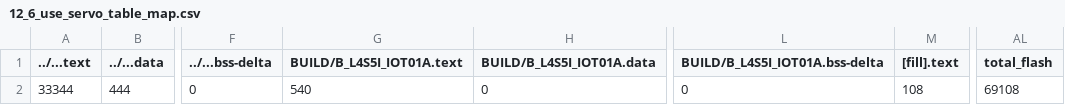
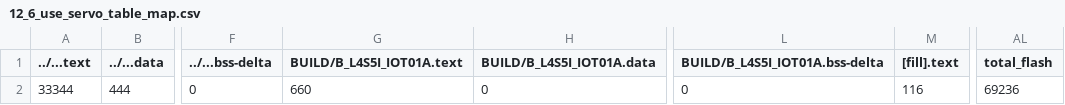
Before and after one commit to KL-Huang/mbed12, a CSV file: 12_6_use_servo_table/BUILD/B_L4S5I_IOT01A/GCC_ARM/12_6_use_servo_table_map.csv, drawn as a sheet; only a part is shown, gaps mark what is left out; the diff names each change by its address in the sheet, - before the commit and + after, or states it on an @@ line.

```diff
--- a/12_6_use_servo_table/BUILD/B_L4S5I_IOT01A/GCC_ARM/12_6_use_servo_table_map.csv
+++ b/12_6_use_servo_table/BUILD/B_L4S5I_IOT01A/GCC_ARM/12_6_use_servo_table_map.csv
-G2 (BUILD/B_L4S5I_IOT01A.text): 540
+G2 (BUILD/B_L4S5I_IOT01A.text): 660
-M2 ([fill].text): 108
+M2 ([fill].text): 116
-AL2 (total_flash): 69108
+AL2 (total_flash): 69236
```
Also changed, not shown: 12_1_Continuous_Servos_Test/BUILD/B_L4S5I_IOT01A/GCC_ARM/12_1_Continuous_Servos_Test_map.csv, 39 other files.
